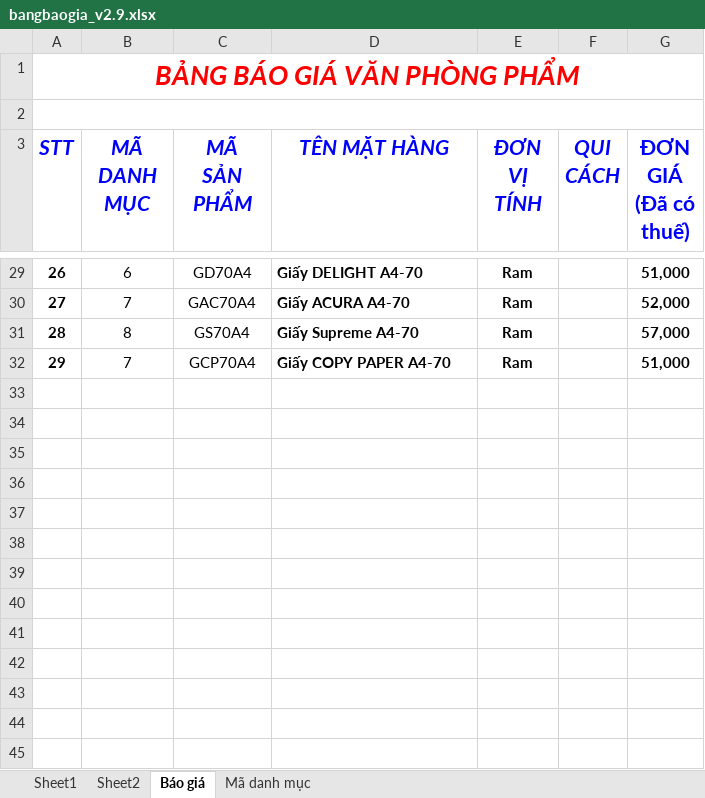
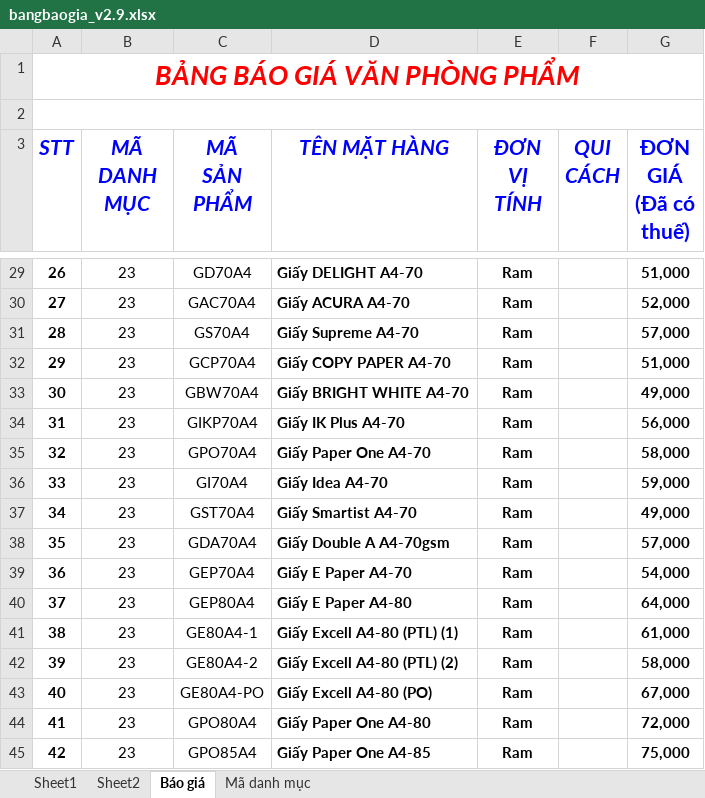
Before and after one commit to dtahoa/demo-shop, an Excel workbook: protected/data/bangbaogia_v2.9.xlsx, sheet Báo giá, drawn as a sheet; only a part is shown, gaps mark what is left out; values as stored, in another font and other column widths than the file's, no borders; the diff covers the shown part only; the diff names each change by its address in the sheet, - before the commit and + after, or states it on an @@ line.

```diff
--- a/protected/data/bangbaogia_v2.9.xlsx (sheet Báo giá)
+++ b/protected/data/bangbaogia_v2.9.xlsx (sheet Báo giá)
-B29 (MÃ DANH MỤC): 6
+B29 (MÃ DANH MỤC): 23
-B30 (MÃ DANH MỤC): 7
+B30 (MÃ DANH MỤC): 23
-B31 (MÃ DANH MỤC): 8
+B31 (MÃ DANH MỤC): 23
-B32 (MÃ DANH MỤC): 7
+B32 (MÃ DANH MỤC): 23
+row 33: 30 | 23 | GBW70A4 | Giấy BRIGHT WHITE A4-70 | Ram |  | 49,000
+row 34: 31 | 23 | GIKP70A4 | Giấy IK Plus A4-70 | Ram |  | 56,000
+row 35: 32 | 23 | GPO70A4 | Giấy Paper One A4-70 | Ram |  | 58,000
+row 36: 33 | 23 | GI70A4 | Giấy Idea A4-70 | Ram |  | 59,000
+row 37: 34 | 23 | GST70A4 | Giấy Smartist A4-70 | Ram |  | 49,000
+row 38: 35 | 23 | GDA70A4 | Giấy Double A A4-70gsm | Ram |  | 57,000
+row 39: 36 | 23 | GEP70A4 | Giấy E Paper A4-70 | Ram |  | 54,000
+row 40: 37 | 23 | GEP80A4 | Giấy E Paper A4-80 | Ram |  | 64,000
+row 41: 38 | 23 | GE80A4-1 | Giấy Excell A4-80 (PTL) (1) | Ram |  | 61,000
+row 42: 39 | 23 | GE80A4-2 | Giấy Excell A4-80 (PTL) (2) | Ram |  | 58,000
+row 43: 40 | 23 | GE80A4-PO | Giấy Excell A4-80 (PO) | Ram |  | 67,000
+row 44: 41 | 23 | GPO80A4 | Giấy Paper One A4-80 | Ram |  | 72,000
+row 45: 42 | 23 | GPO85A4 | Giấy Paper One A4-85 | Ram |  | 75,000
```
Also changed, not shown: 166 added rows and 25 edited cells elsewhere in this sheet, sheet Mã danh mục, 6 other files.
